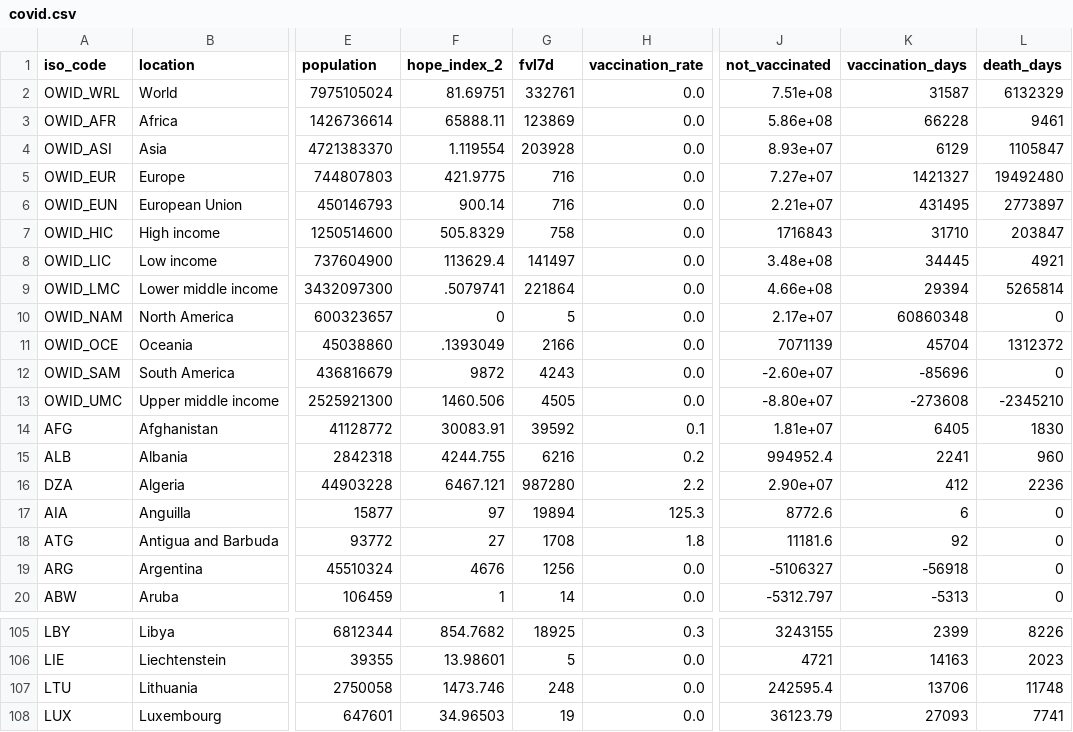
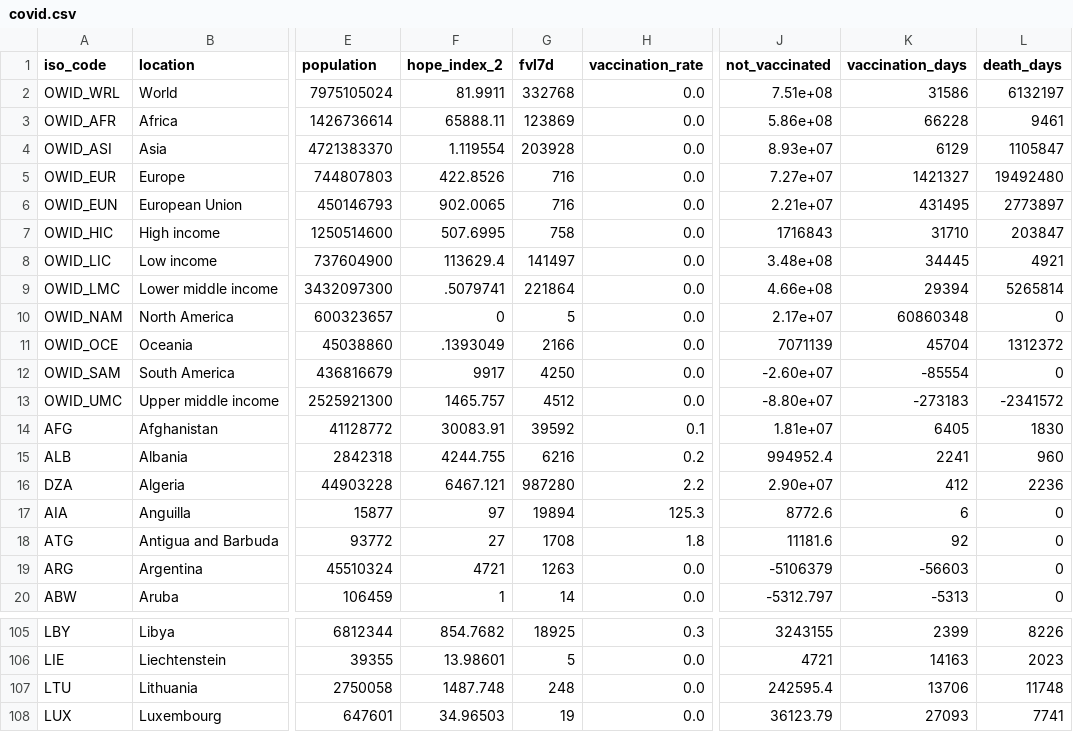
Before and after one commit to jonathanold/jonathanold.github.io, a CSV file: docs/otherdata/covid.csv, drawn as a sheet; only a part is shown, gaps mark what is left out; the diff names each change by its address in the sheet, - before the commit and + after, or states it on an @@ line.

```diff
--- a/docs/otherdata/covid.csv
+++ b/docs/otherdata/covid.csv
-F2 (hope_index_2): 81.69751
+F2 (hope_index_2): 81.9911
-G2 (fvl7d): 332761
+G2 (fvl7d): 332768
-K2 (vaccination_days): 31587
+K2 (vaccination_days): 31586
-L2 (death_days): 6132329
+L2 (death_days): 6132197
-F5 (hope_index_2): 421.9775
+F5 (hope_index_2): 422.8526
-F6 (hope_index_2): 900.14
+F6 (hope_index_2): 902.0065
-F7 (hope_index_2): 505.8329
+F7 (hope_index_2): 507.6995
-F12 (hope_index_2): 9872
+F12 (hope_index_2): 9917
-G12 (fvl7d): 4243
+G12 (fvl7d): 4250
-K12 (vaccination_days): -85696
+K12 (vaccination_days): -85554
-F13 (hope_index_2): 1460.506
+F13 (hope_index_2): 1465.757
-G13 (fvl7d): 4505
+G13 (fvl7d): 4512
-K13 (vaccination_days): -273608
+K13 (vaccination_days): -273183
-L13 (death_days): -2345210
+L13 (death_days): -2341572
-F19 (hope_index_2): 4676
+F19 (hope_index_2): 4721
-G19 (fvl7d): 1256
+G19 (fvl7d): 1263
-J19 (not_vaccinated): -5106327
+J19 (not_vaccinated): -5106379
-K19 (vaccination_days): -56918
+K19 (vaccination_days): -56603
-F107 (hope_index_2): 1473.746
+F107 (hope_index_2): 1487.748
```
Also changed, not shown: static/otherdata/covid.csv.
